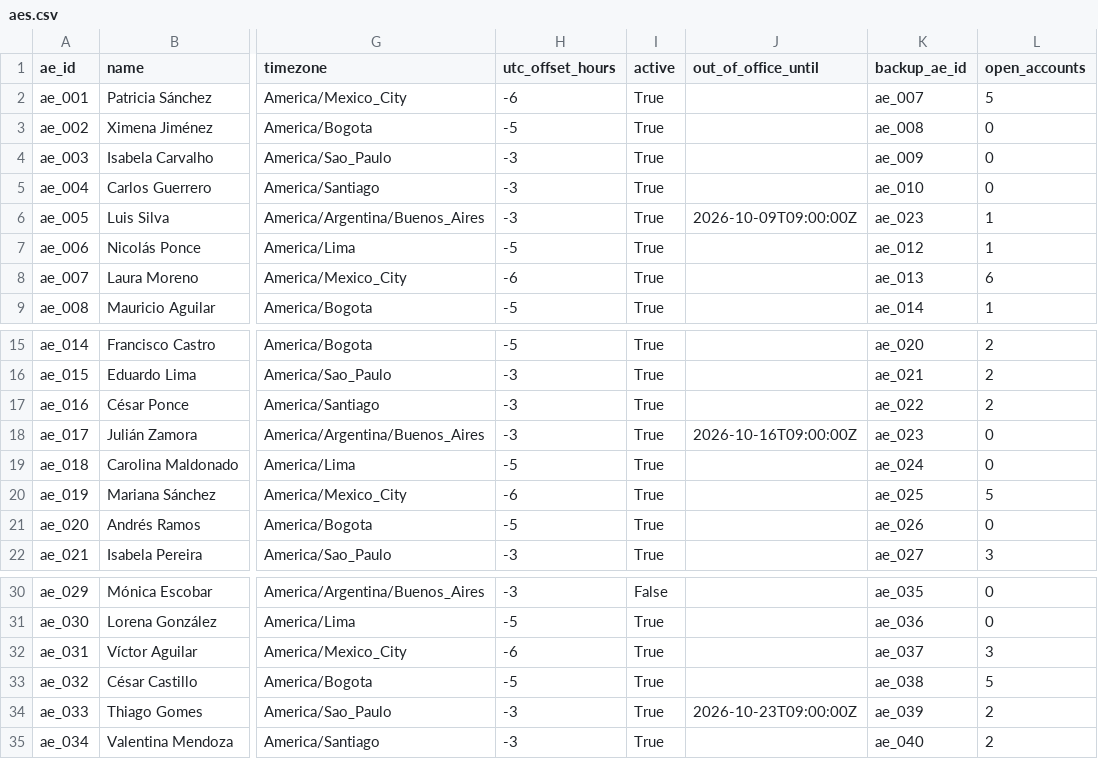
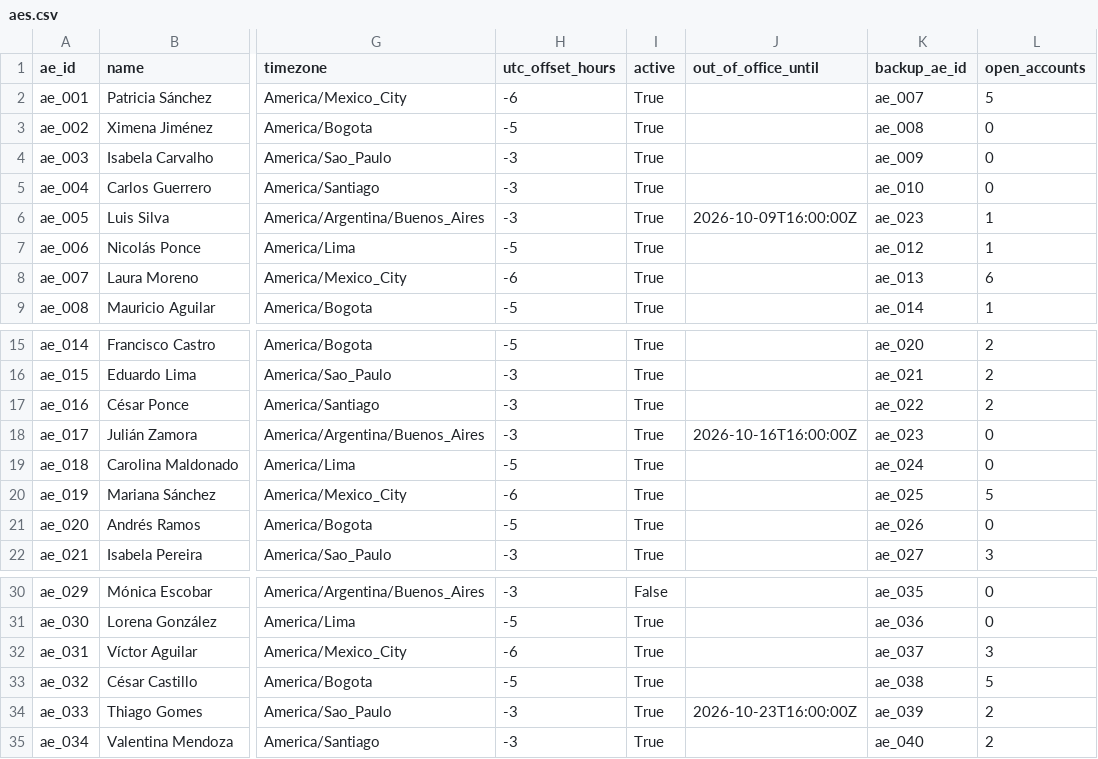
Before and after one commit to apogeoconsara/portafolioclara, a CSV file: growth-orchestrator/data/seed/sample/csv/aes.csv, drawn as a sheet; only a part is shown, gaps mark what is left out; the diff names each change by its address in the sheet, - before the commit and + after, or states it on an @@ line.

```diff
--- a/growth-orchestrator/data/seed/sample/csv/aes.csv
+++ b/growth-orchestrator/data/seed/sample/csv/aes.csv
-J6 (out_of_office_until): 2026-10-09T09:00:00Z
+J6 (out_of_office_until): 2026-10-09T16:00:00Z
-J18 (out_of_office_until): 2026-10-16T09:00:00Z
+J18 (out_of_office_until): 2026-10-16T16:00:00Z
-J34 (out_of_office_until): 2026-10-23T09:00:00Z
+J34 (out_of_office_until): 2026-10-23T16:00:00Z
```
Also changed, not shown: growth-orchestrator/data/seed/sample/csv/accounts.csv, growth-orchestrator/data/seed/sample/csv/company_facts.csv, 35 other files.
